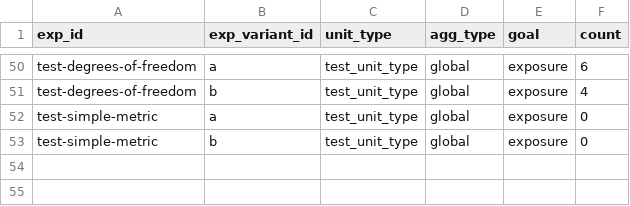
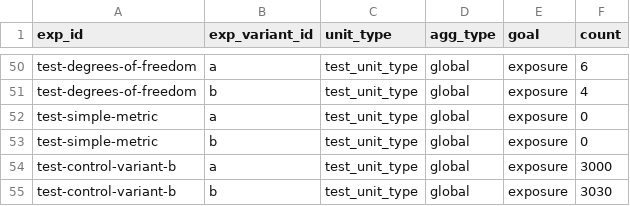
Before and after one commit to avast/ep-stats, a CSV file: src/epstats/toolkit/testing/resources/evaluations_exposures.csv, drawn as a sheet; only a part is shown, gaps mark what is left out.

```diff
--- a/src/epstats/toolkit/testing/resources/evaluations_exposures.csv
+++ b/src/epstats/toolkit/testing/resources/evaluations_exposures.csv
@@ -53 +53,3 @@ test-simple-metric	a	test_unit_type	global	exposure	0
 test-simple-metric	b	test_unit_type	global	exposure	0
+test-control-variant-b	a	test_unit_type	global	exposure	3000
+test-control-variant-b	b	test_unit_type	global	exposure	3030
```
Also changed, not shown: src/epstats/toolkit/testing/resources/evaluations_metrics.csv, src/epstats/toolkit/testing/resources/goals_agg.csv, 3 other files.
